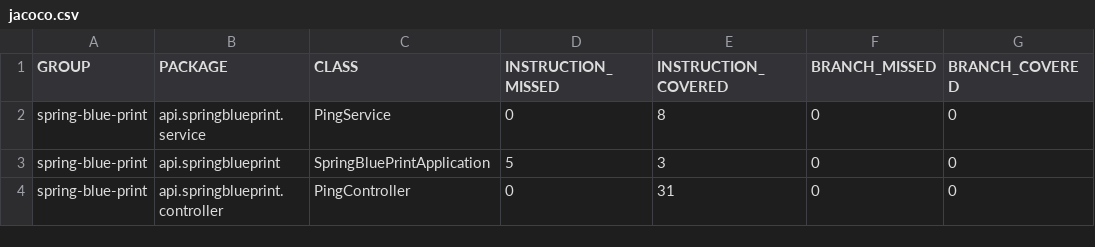
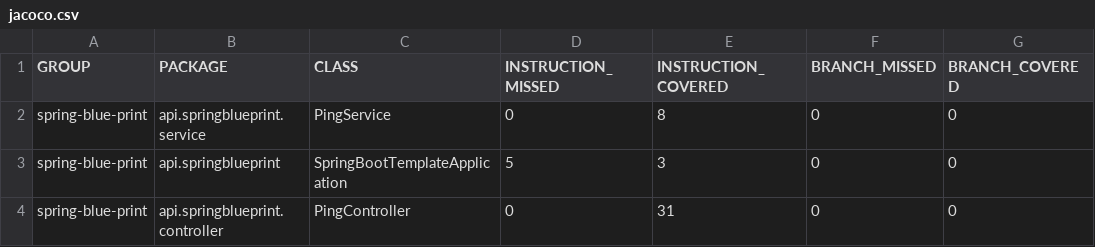
Before and after one commit to pcroch/spring-boot-template, a CSV file: target/site/jacoco/jacoco.csv, drawn as a sheet; only a part is shown; the diff names each change by its address in the sheet, - before the commit and + after, or states it on an @@ line.

```diff
--- a/target/site/jacoco/jacoco.csv
+++ b/target/site/jacoco/jacoco.csv
-C3 (CLASS): SpringBluePrintApplication
+C3 (CLASS): SpringBootTemplateApplication
```
Also changed, not shown: 21 other files.
